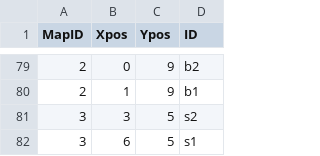
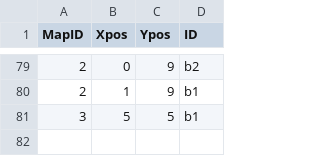
Before and after one commit to Lesovikk/Physics-Engine, a CSV file: Game_Engine/Shared/Resources/maps/maps.csv, drawn as a sheet; only a part is shown, gaps mark what is left out.

```diff
--- a/Game_Engine/Shared/Resources/maps/maps.csv
+++ b/Game_Engine/Shared/Resources/maps/maps.csv
@@ -80,3 +80,2 @@ MapID,Xpos,Ypos,ID
 2,1,9,b1
-3,3,5,s2
-3,6,5,s1
+3,5,5,b1
```
Also changed, not shown: 1 other file.
